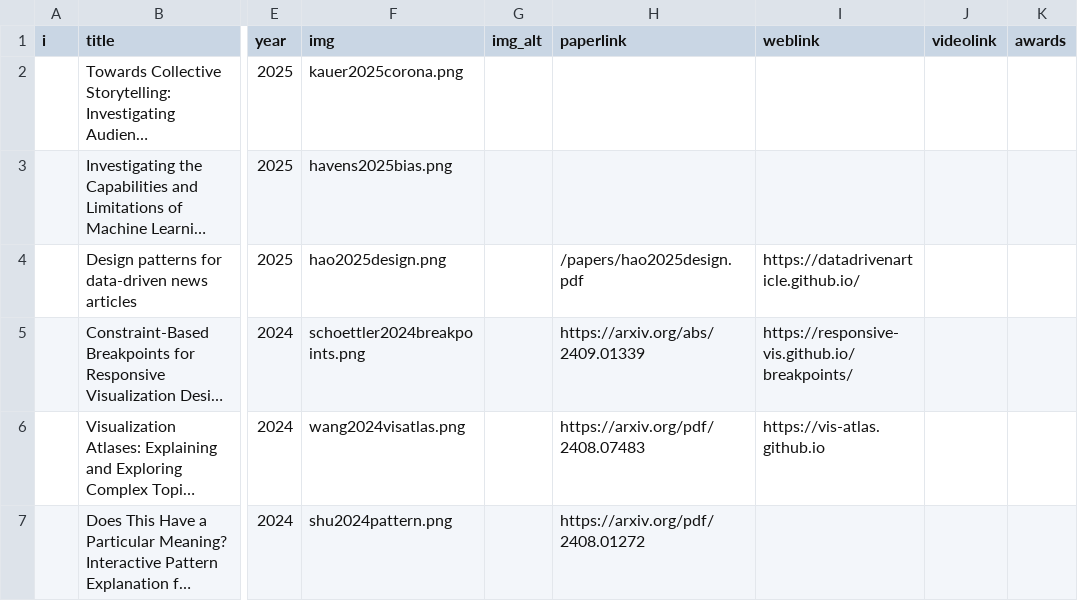
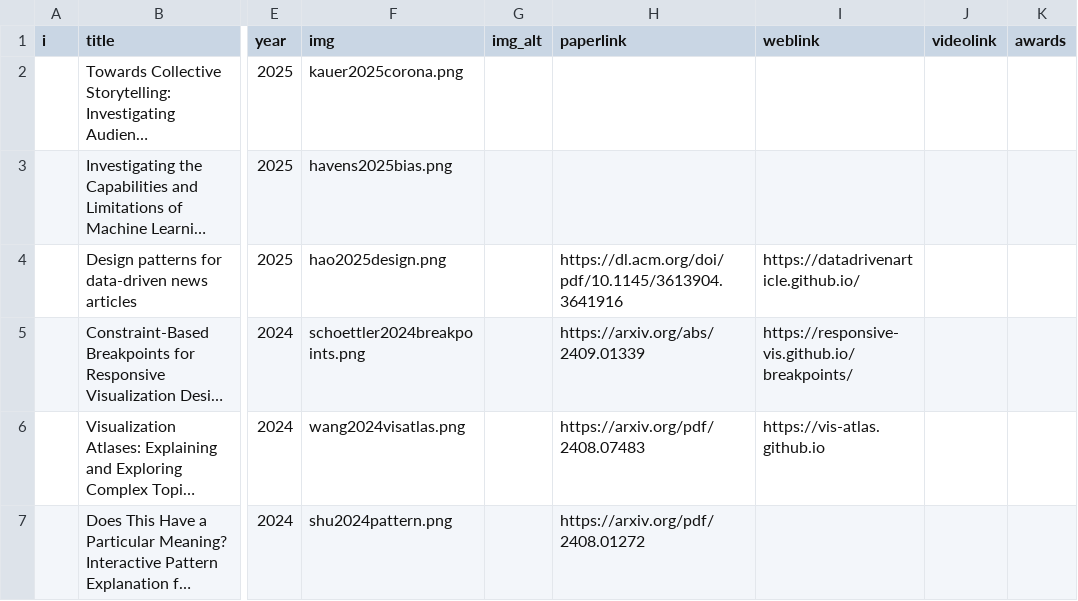
Before and after one commit to benjbach/benjbach.github.io, a CSV file: _data/publications.csv, drawn as a sheet; only a part is shown, gaps mark what is left out; long unchanged cells end in …; the diff names each change by its address in the sheet, - before the commit and + after, or states it on an @@ line.

Commit message:
add shans paper

```diff
--- a/_data/publications.csv
+++ b/_data/publications.csv
-H4 (paperlink): /papers/hao2025design.pdf
+H4 (paperlink): https://dl.acm.org/doi/pdf/10.1145/3613904.3641916
```
Also changed, not shown: 18 other files.
